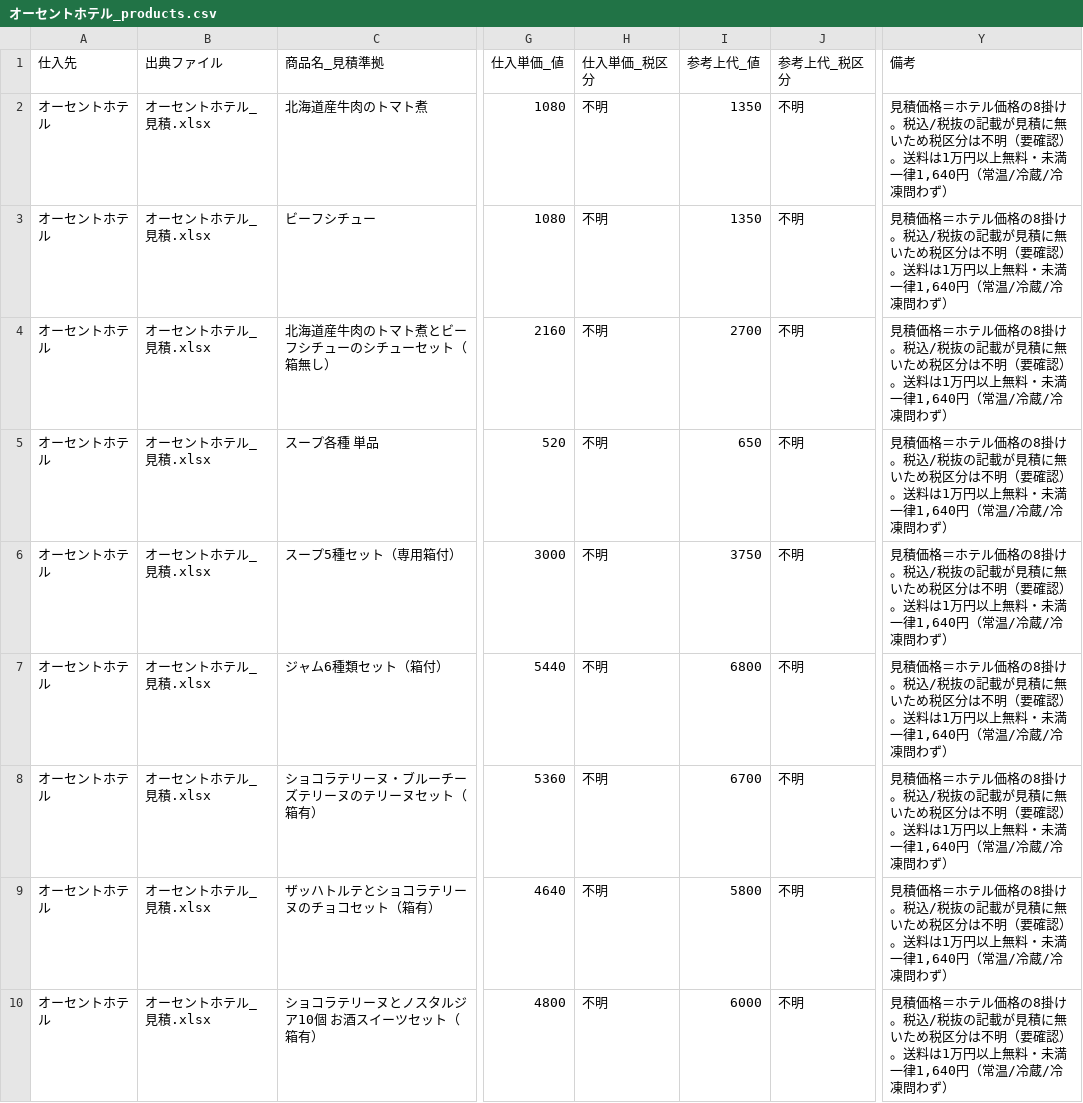
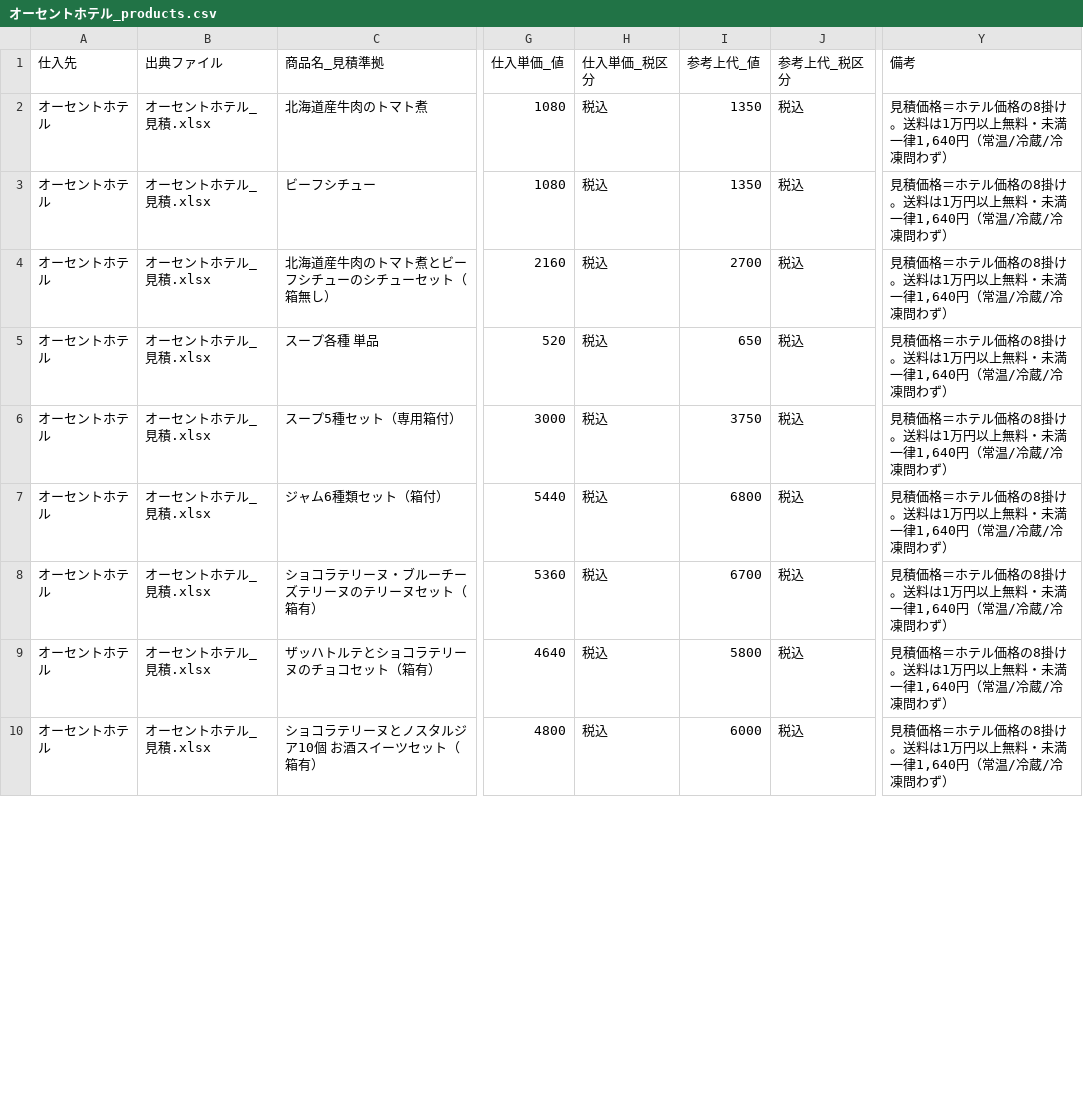
Before and after one commit to RTakayama1293/eezo-prep, a CSV file: data/processed/オーセントホテル_products.csv, drawn as a sheet; only a part is shown, gaps mark what is left out; the diff covers the shown part only; the diff names each change by its address in the sheet, - before the commit and + after, or states it on an @@ line.

```diff
--- a/data/processed/オーセントホテル_products.csv
+++ b/data/processed/オーセントホテル_products.csv
-H2:H10 (仕入単価_税区分): 不明
+H2:H10 (仕入単価_税区分): 税込
-J2:J10 (参考上代_税区分): 不明
+J2:J10 (参考上代_税区分): 税込
-Y2:Y10 (備考): …8掛け。税込/税抜の記載が見積に無いため税区分は不明（要確認）。送料は1…
+Y2:Y10 (備考): …8掛け。送料は1…
```
Also changed, not shown: 24 edited cells elsewhere in this file, data/processed/オーセントホテル_shipping.csv.
